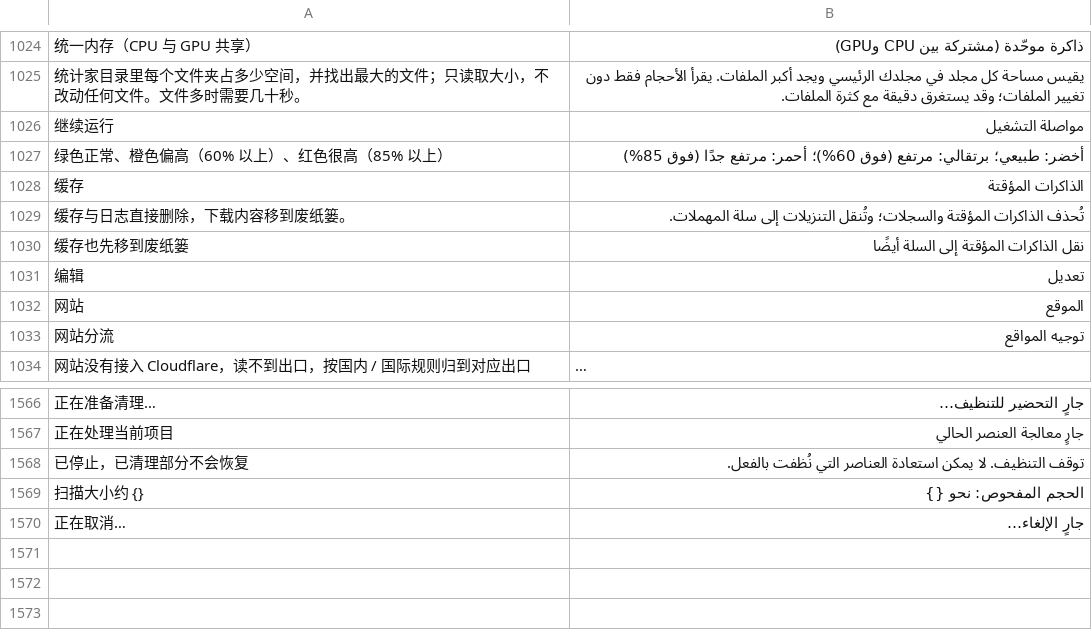
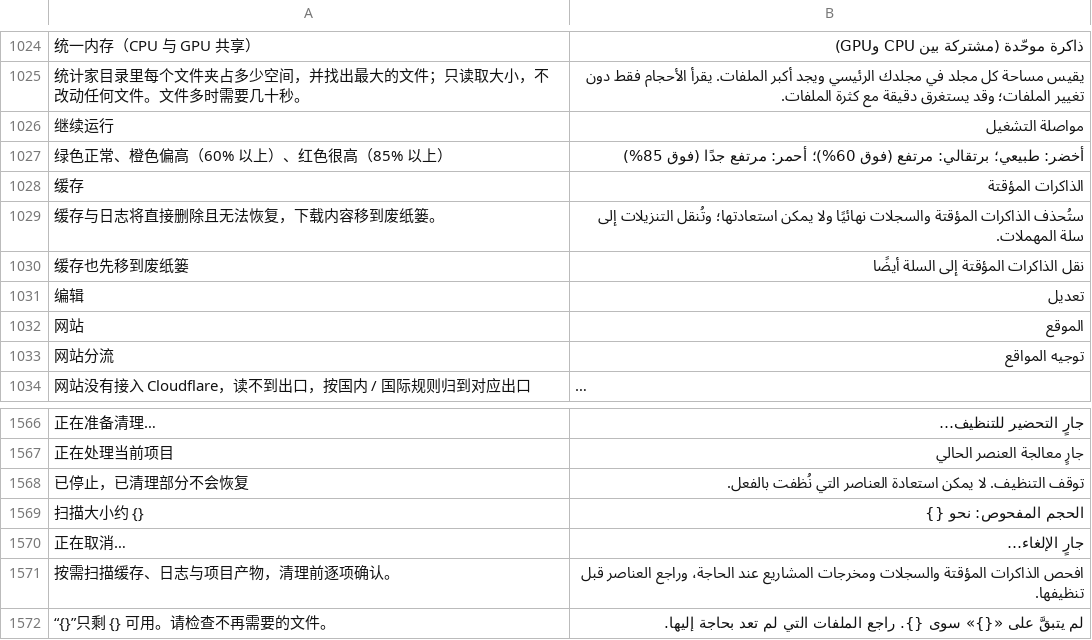
Before and after one commit to ysicing/XStats, a TSV file: Packages/XStatsKit/Sources/Localization/Resources/ar.tsv, drawn as a sheet; only a part is shown, gaps mark what is left out; long unchanged cells end in …; the diff names each change by its address in the sheet, - before the commit and + after, or states it on an @@ line.

```diff
--- a/Packages/XStatsKit/Sources/Localization/Resources/ar.tsv
+++ b/Packages/XStatsKit/Sources/Localization/Resources/ar.tsv
-A1029: 缓存与日志直接删除，下载内容移到废纸篓。
+A1029: 缓存与日志将直接删除且无法恢复，下载内容移到废纸篓。
-B1029: تُحذف الذاكرات المؤقتة والسجلات؛ وتُنقل التنزيلات…
+B1029: ستُحذف الذاكرات المؤقتة والسجلات نهائيًا ولا يمكن استعادتها؛ وتُنقل التنزيلات…
+row 1571: 按需扫描缓存、日志与项目产物，清理前逐项确认。 | افحص الذاكرات المؤقتة والسجلات ومخرجات المشاريع عند الحاجة، وراجع العناصر قبل تنظيفها.
+row 1572: “{}”只剩 {} 可用。请检查不再需要的文件。 | لم يتبقَّ على «{}» سوى {}. راجع الملفات التي لم تعد بحاجة إليها.
```
Also changed, not shown: Packages/XStatsKit/Sources/Localization/Resources/de.tsv, Packages/XStatsKit/Sources/Localization/Resources/es.tsv, 19 other files.
